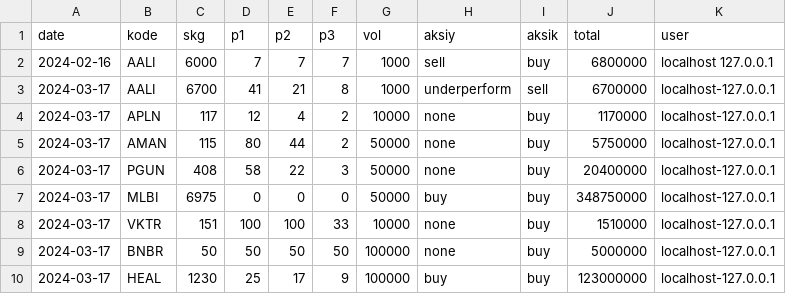
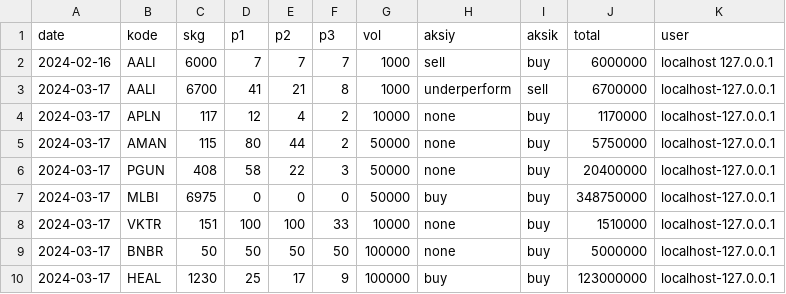
Before and after one commit to nausya/sahamku, a CSV file: aksi.csv, drawn as a sheet.

Commit message:
Update aksi.csv

```diff
--- a/aksi.csv
+++ b/aksi.csv
@@ -1,3 +1,3 @@
 date;kode;skg;p1;p2;p3;vol;aksiy;aksik;total;user
-2024-02-16;AALI;6000;7;7;7;1000;sell;buy;6800000;localhost 127.0.0.1
+2024-02-16;AALI;6000;7;7;7;1000;sell;buy;6000000;localhost 127.0.0.1
 2024-03-17;AALI;6700;41;21;8;1000;underperform;sell;6700000;localhost-127.0.0.1
```
